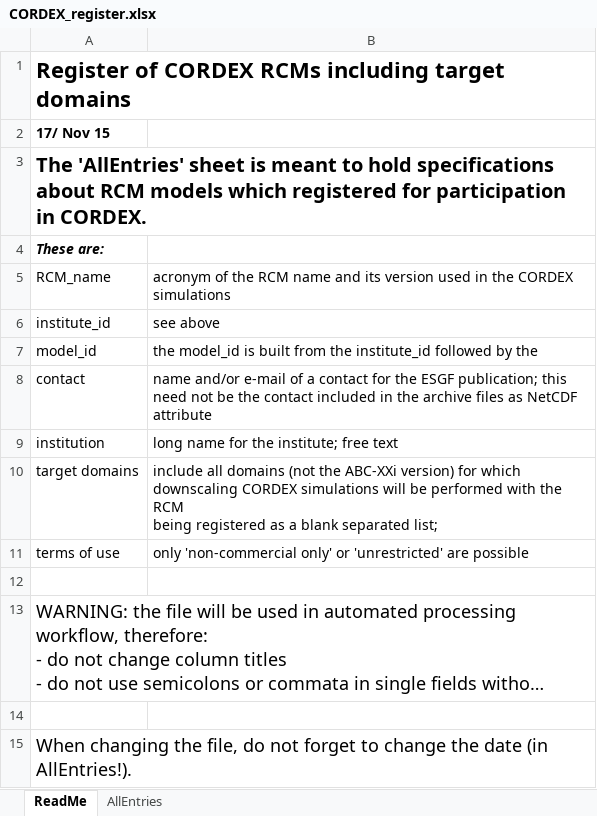
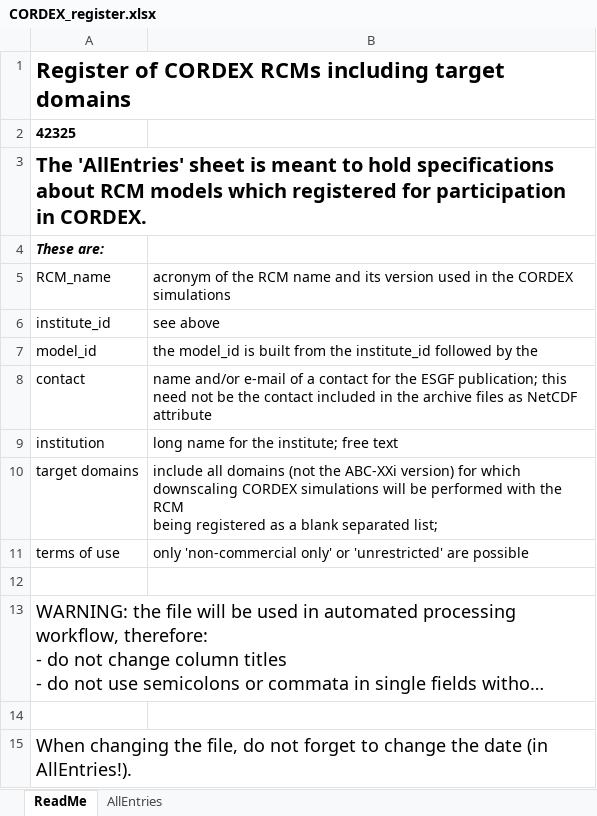
Before and after one commit to IS-ENES-Data/cordex, an Excel workbook: CORDEX_register.xlsx, sheet ReadMe, drawn as a sheet; long unchanged cells end in …; values as stored, in another font and other column widths than the file's, no borders; the diff names each change by its address in the sheet, - before the commit and + after, or states it on an @@ line.

```diff
--- a/CORDEX_register.xlsx (sheet ReadMe)
+++ b/CORDEX_register.xlsx (sheet ReadMe)
-A2: 17/ Nov 15
+A2: 42325
```
Also changed, not shown: sheet AllEntries.
